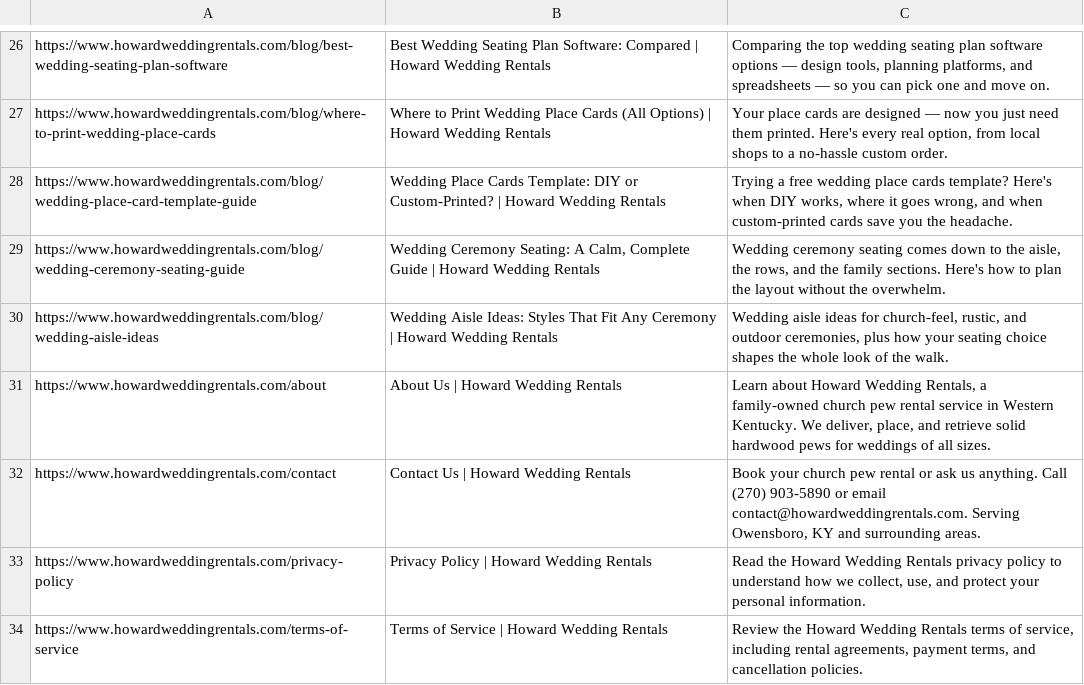
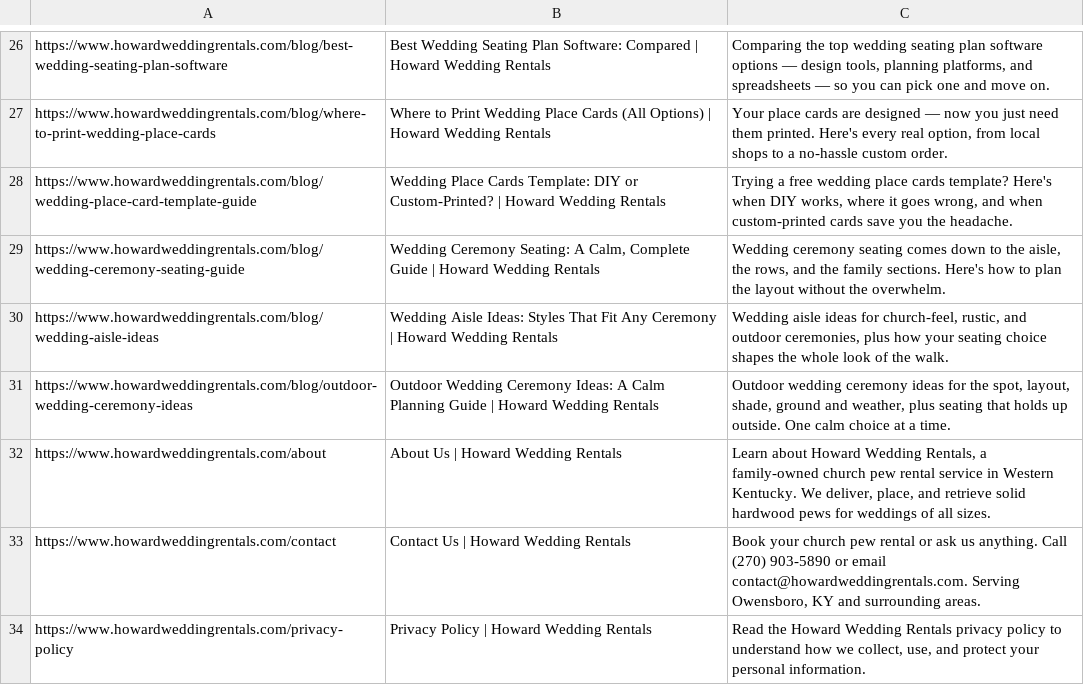
Before and after one commit to RookiePython21/howard_wedding_rentalss, a CSV file: .claude/skills/article-writer/references/sitemap.csv, drawn as a sheet; only a part is shown, gaps mark what is left out; the shorter side is filled out with more unchanged rows; the diff names each change by its address in the sheet, - before the commit and + after, or states it on an @@ line.

```diff
--- a/.claude/skills/article-writer/references/sitemap.csv
+++ b/.claude/skills/article-writer/references/sitemap.csv
+row 31: https://www.howardweddingrentals.com/blog/outdoor-wedding-ceremony-ideas | Outdoor Wedding Ceremony Ideas: A Calm Planning Guide | Howard Wedding Rentals | Outdoor wedding ceremony ideas for the spot, layout, shade, ground and weather, plus seating that holds up outside. One calm choice at a time.
```
Also changed, not shown: 9 other files.
